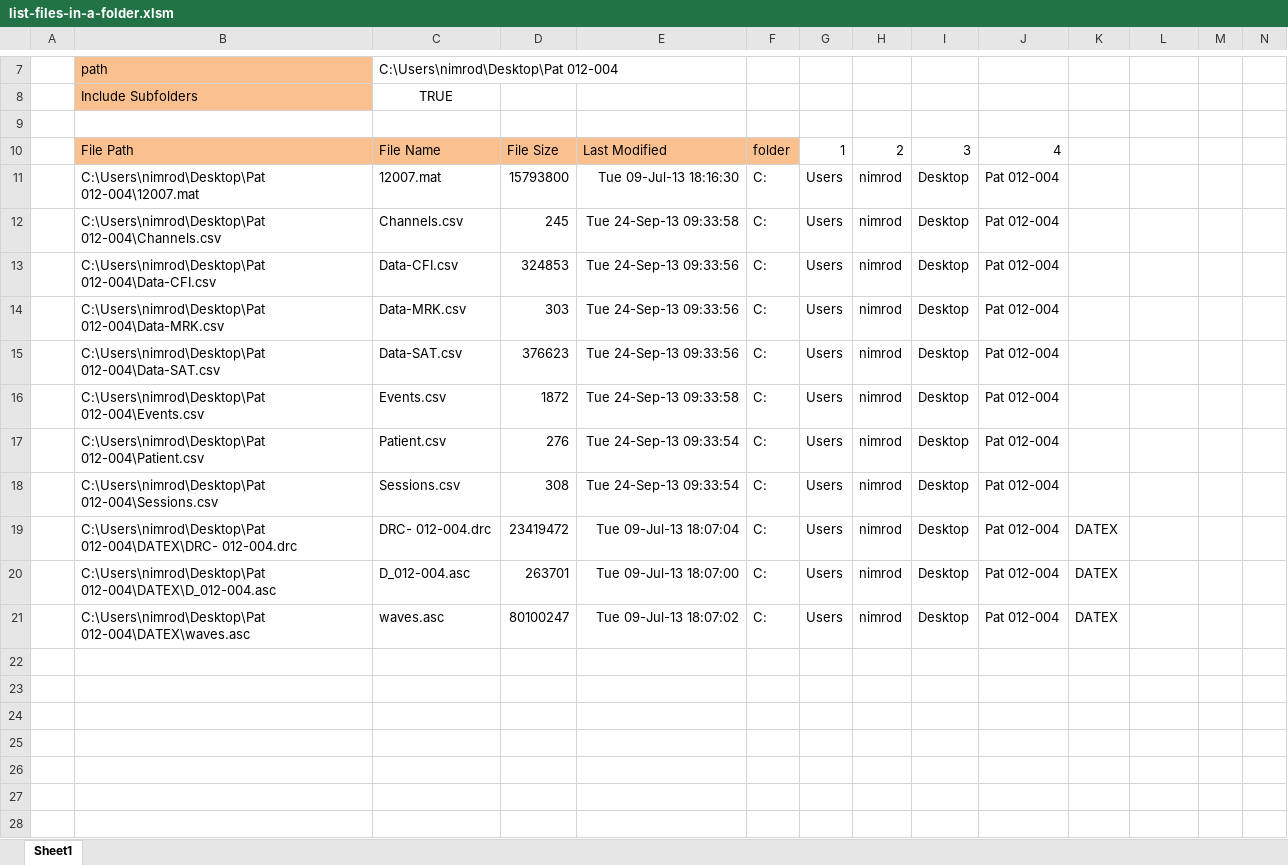
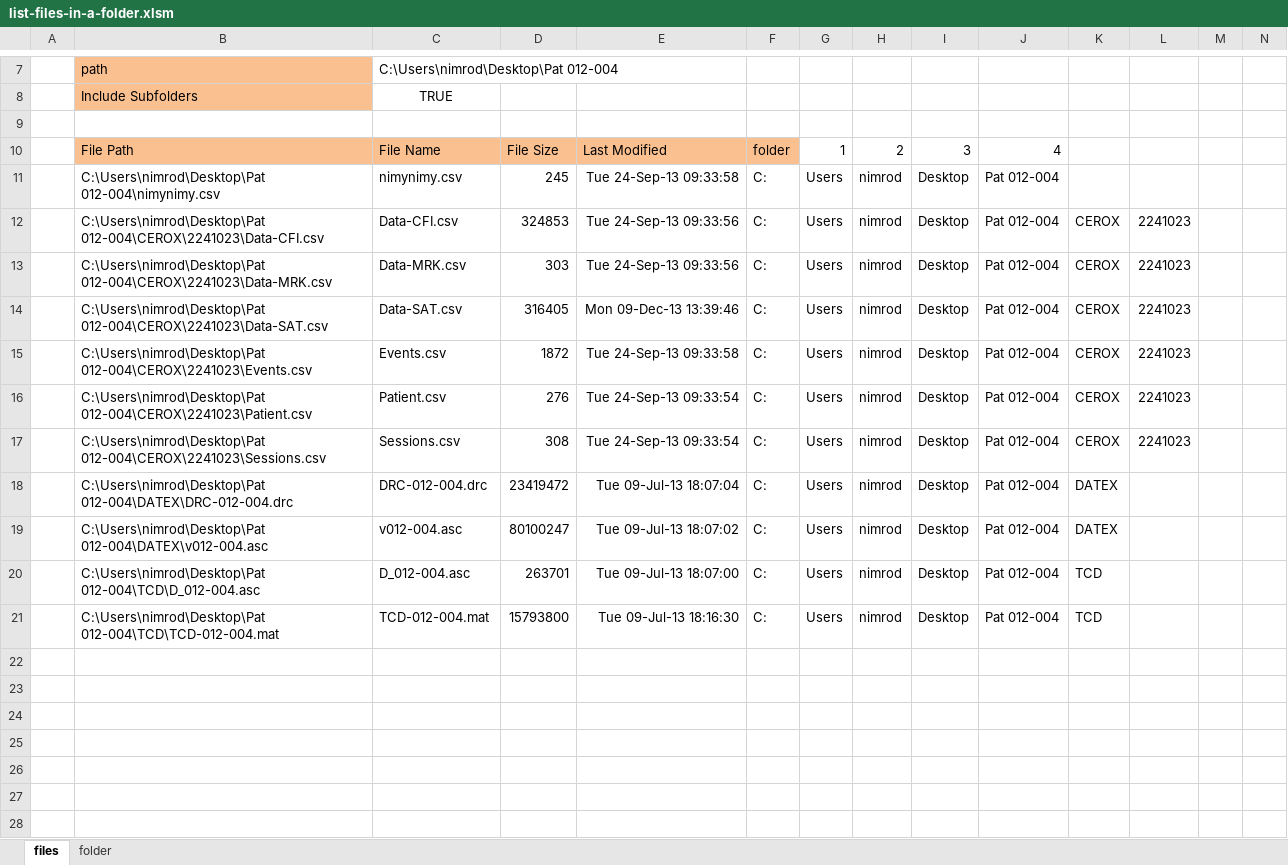
Before and after one commit to nimosc/list_folder, an Excel workbook: list-files-in-a-folder.xlsm, sheet files, drawn as a sheet; only a part is shown, gaps mark what is left out; values as stored, in another font and other column widths than the file's, no borders; removed rows and columns are numbered as before the commit, all else as after; the diff names each change by its address in the sheet, - before the commit and + after, or states it on an @@ line.

Commit message:
work with list
1: creates a folder list
2: creates a file list
3: run over the file list and puts the files in the right place

for the future:
1: conecting the folder list to the file list
2: macking a cleaning sub for the list
3: conecting the macro function to the list folder

```diff
--- a/list-files-in-a-folder.xlsm (sheet files)
+++ b/list-files-in-a-folder.xlsm (sheet files)
-sheet tab: Sheet1
+sheet tab: files
+sheet tab: folder
-row 11:  | C:\Users\nimrod\Desktop\Pat 012-004\12007.mat | 12007.mat | 15793800 | Tue 09-Jul-13 18:16:30 | C: | Users | nimrod | Desktop | Pat 012-004
-B11 (path): C:\Users\nimrod\Desktop\Pat 012-004\Channels.csv
+B11 (path): C:\Users\nimrod\Desktop\Pat 012-004\nimynimy.csv
-C11: Channels.csv
+C11: nimynimy.csv
-B12 (path): C:\Users\nimrod\Desktop\Pat 012-004\Data-CFI.csv
+B12 (path): C:\Users\nimrod\Desktop\Pat 012-004\CEROX\2241023\Data-CFI.csv
-K12:K17: (empty)
+K12:K17: CEROX
-L12:L17: (empty)
+L12:L17: 2241023
-B13 (path): C:\Users\nimrod\Desktop\Pat 012-004\Data-MRK.csv
+B13 (path): C:\Users\nimrod\Desktop\Pat 012-004\CEROX\2241023\Data-MRK.csv
-B14 (path): C:\Users\nimrod\Desktop\Pat 012-004\Data-SAT.csv
+B14 (path): C:\Users\nimrod\Desktop\Pat 012-004\CEROX\2241023\Data-SAT.csv
-D14: 376623
+D14: 316405
-E14: Tue 24-Sep-13 09:33:56
+E14: Mon 09-Dec-13 13:39:46
-B15 (path): C:\Users\nimrod\Desktop\Pat 012-004\Events.csv
+B15 (path): C:\Users\nimrod\Desktop\Pat 012-004\CEROX\2241023\Events.csv
-B16 (path): C:\Users\nimrod\Desktop\Pat 012-004\Patient.csv
+B16 (path): C:\Users\nimrod\Desktop\Pat 012-004\CEROX\2241023\Patient.csv
-B17 (path): C:\Users\nimrod\Desktop\Pat 012-004\Sessions.csv
+B17 (path): C:\Users\nimrod\Desktop\Pat 012-004\CEROX\2241023\Sessions.csv
-B18 (path): C:\Users\nimrod\Desktop\Pat 012-004\DATEX\DRC- 012-004.drc
+B18 (path): C:\Users\nimrod\Desktop\Pat 012-004\DATEX\DRC-012-004.drc
-C18: DRC- 012-004.drc
+C18: DRC-012-004.drc
+row 19:  | C:\Users\nimrod\Desktop\Pat 012-004\DATEX\v012-004.asc | v012-004.asc | 80100247 | Tue 09-Jul-13 18:07:02 | C: | Users | nimrod | Desktop | Pat 012-004 | DATEX
-B20 (path): C:\Users\nimrod\Desktop\Pat 012-004\DATEX\D_012-004.asc
+B20 (path): C:\Users\nimrod\Desktop\Pat 012-004\TCD\D_012-004.asc
-K20:K21: DATEX
+K20:K21: TCD
-B21 (path): C:\Users\nimrod\Desktop\Pat 012-004\DATEX\waves.asc
+B21 (path): C:\Users\nimrod\Desktop\Pat 012-004\TCD\TCD-012-004.mat
-C21: waves.asc
+C21: TCD-012-004.mat
-D21: 80100247
+D21: 15793800
-E21: Tue 09-Jul-13 18:07:02
+E21: Tue 09-Jul-13 18:16:30
```
